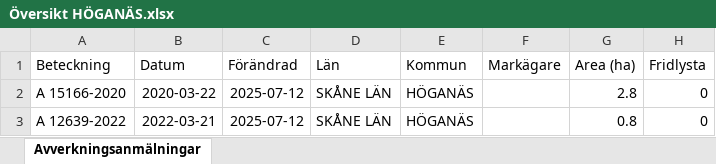
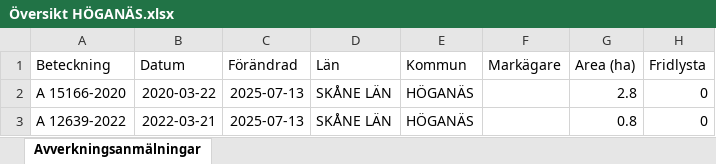
Before and after one commit to klasma/Logging_1284, an Excel workbook: Översikt HÖGANÄS.xlsx, sheet Avverkningsanmälningar, drawn as a sheet; only a part is shown; values as stored, in another font and other column widths than the file's, no borders; the diff names each change by its address in the sheet, - before the commit and + after, or states it on an @@ line.

```diff
--- a/Översikt HÖGANÄS.xlsx (sheet Avverkningsanmälningar)
+++ b/Översikt HÖGANÄS.xlsx (sheet Avverkningsanmälningar)
-C2:C3 (Förändrad): 2025-07-12
+C2:C3 (Förändrad): 2025-07-13
```
Also changed, not shown: 1 other file.
